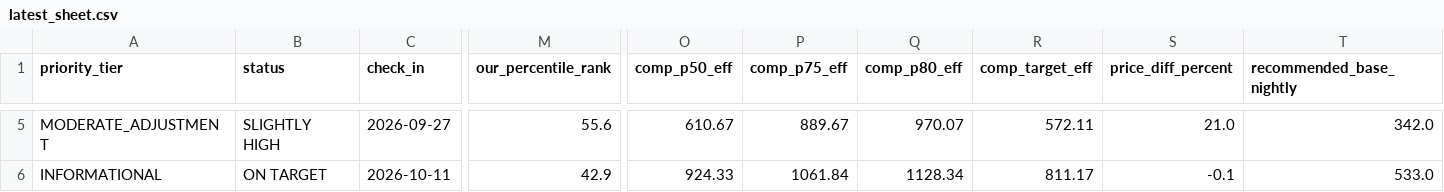
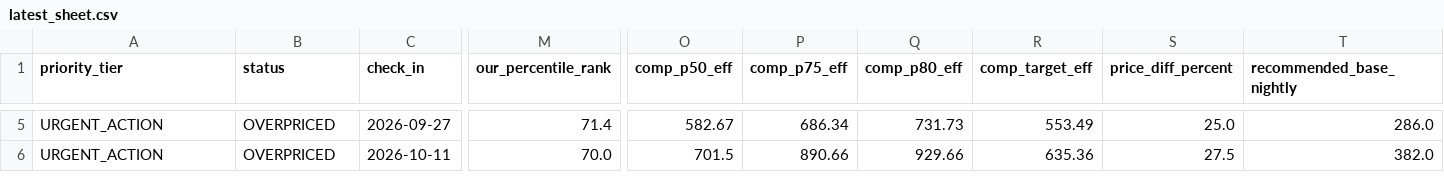
Before and after one commit to ivanpenkov/str-price-advisor, a CSV file: data/latest_sheet.csv, drawn as a sheet; only a part is shown, gaps mark what is left out; the diff covers the shown part only; the diff names each change by its address in the sheet, - before the commit and + after, or states it on an @@ line.

```diff
--- a/data/latest_sheet.csv
+++ b/data/latest_sheet.csv
-A5 (priority_tier): MODERATE_ADJUSTMENT
+A5 (priority_tier): URGENT_ACTION
-B5 (status): SLIGHTLY HIGH
+B5 (status): OVERPRICED
-M5 (our_percentile_rank): 55.6
+M5 (our_percentile_rank): 71.4
-O5 (comp_p50_eff): 610.67
+O5 (comp_p50_eff): 582.67
-P5 (comp_p75_eff): 889.67
+P5 (comp_p75_eff): 686.34
-Q5 (comp_p80_eff): 970.07
+Q5 (comp_p80_eff): 731.73
-R5 (comp_target_eff): 572.11
+R5 (comp_target_eff): 553.49
-S5 (price_diff_percent): 21.0
+S5 (price_diff_percent): 25.0
-T5 (recommended_base_nightly): 342.0
+T5 (recommended_base_nightly): 286.0
-A6 (priority_tier): INFORMATIONAL
+A6 (priority_tier): URGENT_ACTION
-B6 (status): ON TARGET
+B6 (status): OVERPRICED
-M6 (our_percentile_rank): 42.9
+M6 (our_percentile_rank): 70.0
-O6 (comp_p50_eff): 924.33
+O6 (comp_p50_eff): 701.5
-P6 (comp_p75_eff): 1061.84
+P6 (comp_p75_eff): 890.66
-Q6 (comp_p80_eff): 1128.34
+Q6 (comp_p80_eff): 929.66
-R6 (comp_target_eff): 811.17
+R6 (comp_target_eff): 635.36
-S6 (price_diff_percent): -0.1
+S6 (price_diff_percent): 27.5
-T6 (recommended_base_nightly): 533.0
+T6 (recommended_base_nightly): 382.0
```
Also changed, not shown: 1 added row, 1 removed row and 115 edited cells elsewhere in this file, data/pricing_sheet_2026-09-10.csv, docs/latest_sheet.csv, 6 other files.
